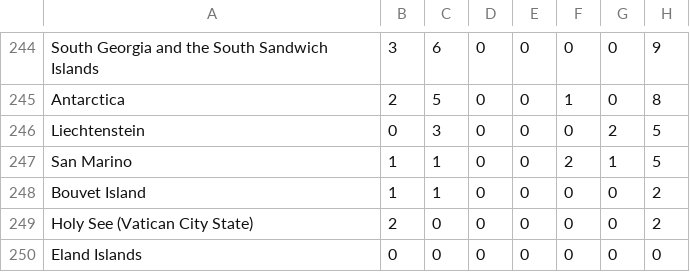
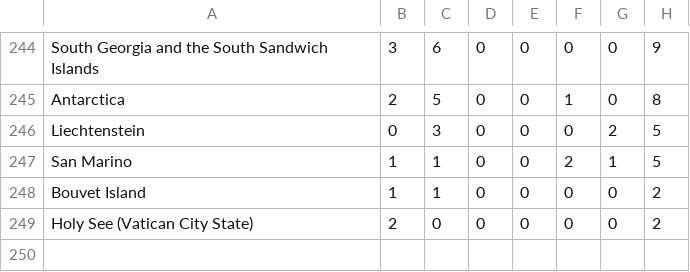
Before and after one commit to annkomkova/threatend_species, a CSV file: data/data.csv, drawn as a sheet; only a part is shown, gaps mark what is left out.

Commit message:
Update data.csv

```diff
--- a/data/data.csv
+++ b/data/data.csv
@@ -249,2 +249 @@ Bouvet Island,1,1,0,0,0,0,2
 Holy See (Vatican City State),2,0,0,0,0,0,2
-Еland Islands,0,0,0,0,0,0,0
```
